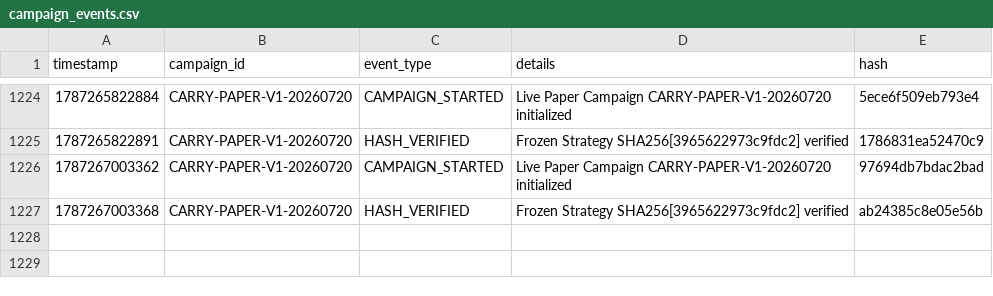
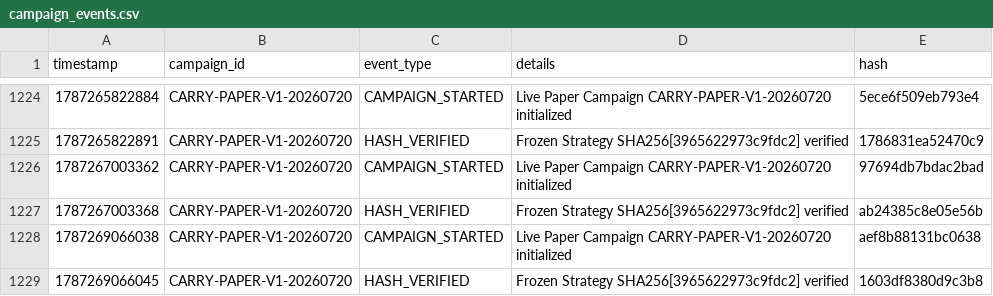
Before and after one commit to SaifAl-Sabaneh/Trading_AI_System, a CSV file: Trading_AI_System/database/campaign_events.csv, drawn as a sheet; only a part is shown, gaps mark what is left out.

```diff
--- a/Trading_AI_System/database/campaign_events.csv
+++ b/Trading_AI_System/database/campaign_events.csv
@@ -1227 +1227,3 @@ timestamp,campaign_id,event_type,details,hash
 1787267003368,CARRY-PAPER-V1-20260720,HASH_VERIFIED,Frozen Strategy SHA256[3965622973c9fdc2] verified,ab24385c8e05e56b
+1787269066038,CARRY-PAPER-V1-20260720,CAMPAIGN_STARTED,Live Paper Campaign CARRY-PAPER-V1-20260720 initialized,aef8b88131bc0638
+1787269066045,CARRY-PAPER-V1-20260720,HASH_VERIFIED,Frozen Strategy SHA256[3965622973c9fdc2] verified,1603df8380d9c3b8
```
Also changed, not shown: 1 other file.
